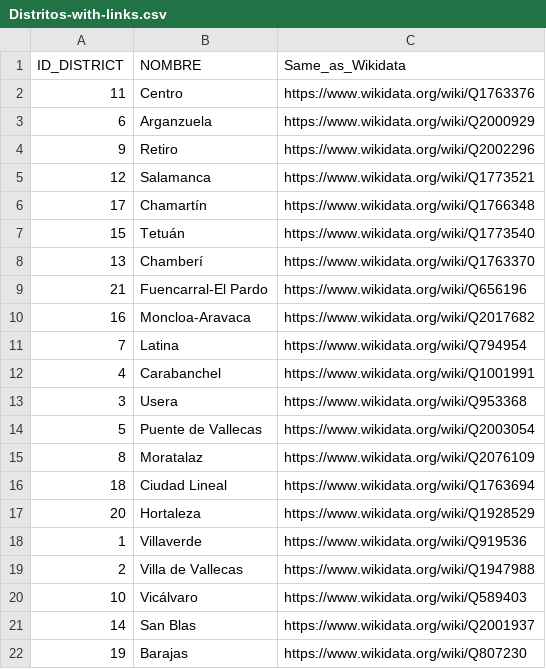
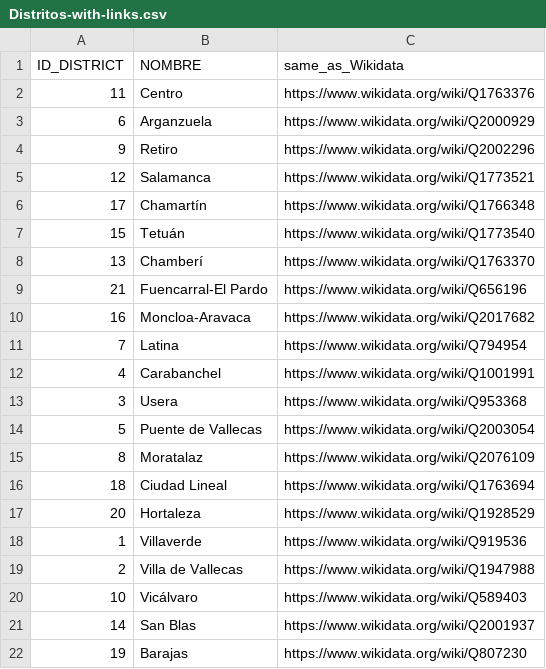
Before and after one commit to scipi0n/Curso2021-2022, a CSV file: HandsOn/Group02/csv/Distritos-with-links.csv, drawn as a sheet.

Commit message:
Distritos with links .csv

```diff
--- a/HandsOn/Group02/csv/Distritos-with-links.csv
+++ b/HandsOn/Group02/csv/Distritos-with-links.csv
@@ -1,2 +1,2 @@
-ID_DISTRICT,NOMBRE,Same_as_Wikidata
+ID_DISTRICT,NOMBRE,same_as_Wikidata
 11,Centro,https://www.wikidata.org/wiki/Q1763376
```
